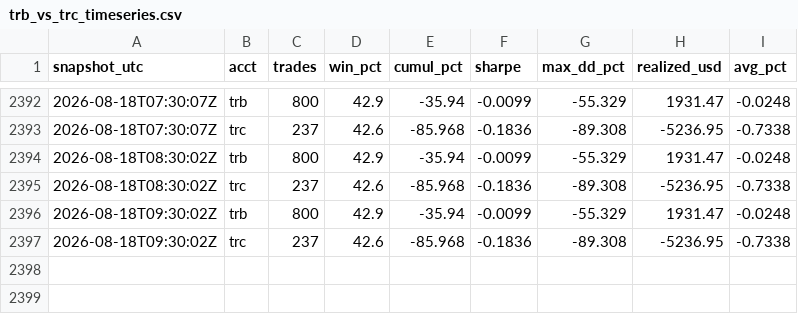
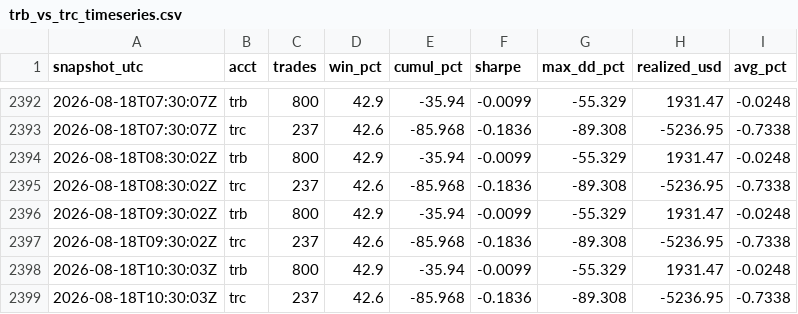
Before and after one commit to nielsvip/binance-sandbox, a CSV file: data/reports/trb_vs_trc_timeseries.csv, drawn as a sheet; only a part is shown, gaps mark what is left out.

```diff
--- a/data/reports/trb_vs_trc_timeseries.csv
+++ b/data/reports/trb_vs_trc_timeseries.csv
@@ -2397 +2397,3 @@ snapshot_utc,acct,trades,win_pct,cumul_pct,sharpe,max_dd_pct,realized_usd,avg_pc
 2026-08-18T09:30:02Z,trc,237,42.6,-85.968,-0.1836,-89.308,-5236.95,-0.7338
+2026-08-18T10:30:03Z,trb,800,42.9,-35.94,-0.0099,-55.329,1931.47,-0.0248
+2026-08-18T10:30:03Z,trc,237,42.6,-85.968,-0.1836,-89.308,-5236.95,-0.7338
```
Also changed, not shown: 48 other files.
